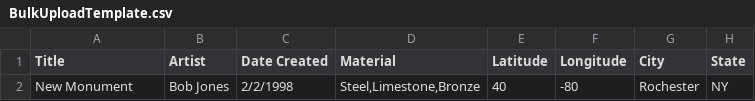
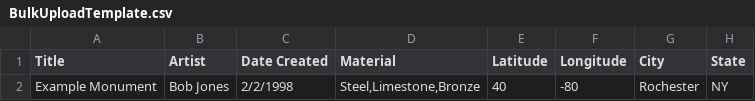
Before and after one commit to team-monumental/monuments-and-memorials, a CSV file: client/public/BulkUploadTemplate.csv, drawn as a sheet; only a part is shown; the diff names each change by its address in the sheet, - before the commit and + after, or states it on an @@ line.

Commit message:
edit bulk upload template

```diff
--- a/client/public/BulkUploadTemplate.csv
+++ b/client/public/BulkUploadTemplate.csv
-A2 (Title): New Monument
+A2 (Title): Example Monument
```
